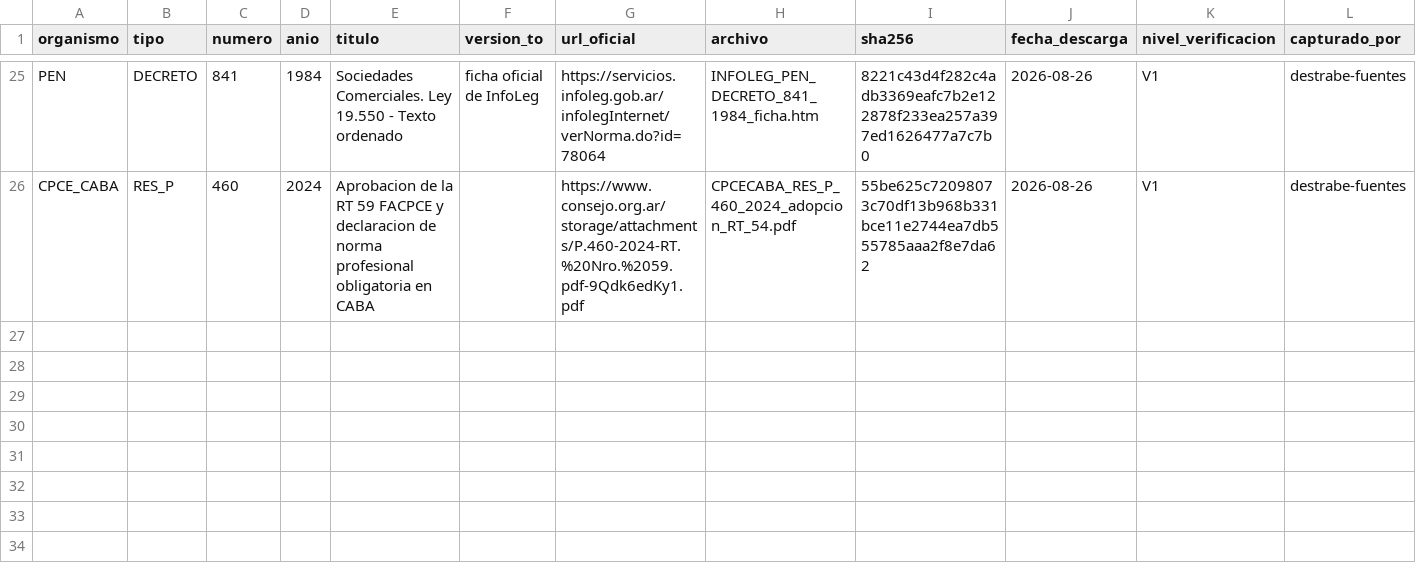
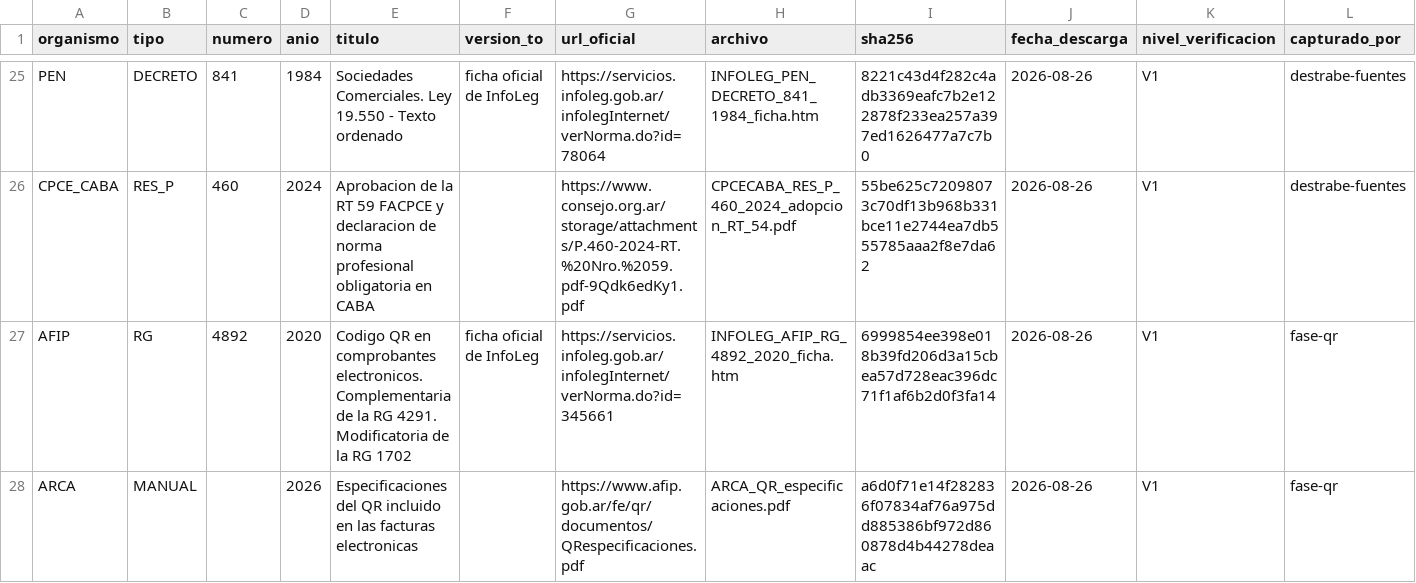
Before and after one commit to pablomonney/nexo, a CSV file: docs/normative-sources/registro-de-descargas.csv, drawn as a sheet; only a part is shown, gaps mark what is left out; rows hold the shown columns only; the diff names each change by its address in the sheet, - before the commit and + after, or states it on an @@ line.

```diff
--- a/docs/normative-sources/registro-de-descargas.csv
+++ b/docs/normative-sources/registro-de-descargas.csv
+row 27: AFIP | RG | 4892 | 2020 | Codigo QR en comprobantes electronicos. Complementaria de la RG 4291. Modificatoria de la RG 1702 | ficha oficial de InfoLeg | https://servicios.infoleg.gob.ar/infolegInternet/verNorma.do?id=345661 | INFOLEG_AFIP_RG_4892_2020_ficha.htm | 6999854ee398e018b39fd206d3a15cbea57d728eac396dc71f1af6b2d0f3fa14 | 2026-08-26 | V1 | fase-qr
+row 28: ARCA | MANUAL |  | 2026 | Especificaciones del QR incluido en las facturas electronicas |  | https://www.afip.gob.ar/fe/qr/documentos/QRespecificaciones.pdf | ARCA_QR_especificaciones.pdf | a6d0f71e14f282836f07834af76a975dd885386bf972d860878d4b44278deaac | 2026-08-26 | V1 | fase-qr
```
Also changed, not shown: docs/normative-sources/vigencias.csv, 3 other files.
